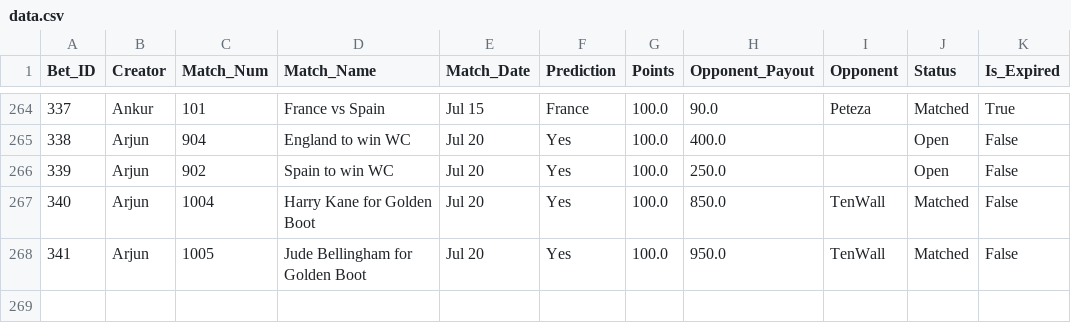
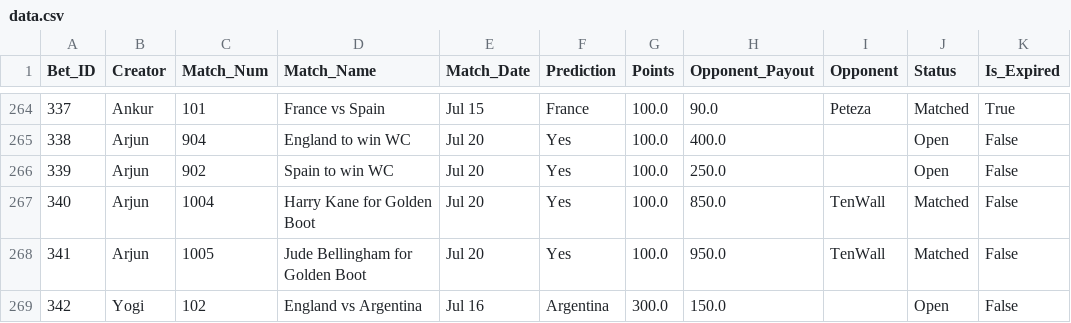
Before and after one commit to fitn40/Fitn40, a CSV file: data.csv, drawn as a sheet; only a part is shown, gaps mark what is left out; the diff names each change by its address in the sheet, - before the commit and + after, or states it on an @@ line.

Commit message:
🔄 Live Bets Auto-Sync

```diff
--- a/data.csv
+++ b/data.csv
+row 269: 342 | Yogi | 102 | England vs Argentina | Jul 16 | Argentina | 300.0 | 150.0 |  | Open | False
```
